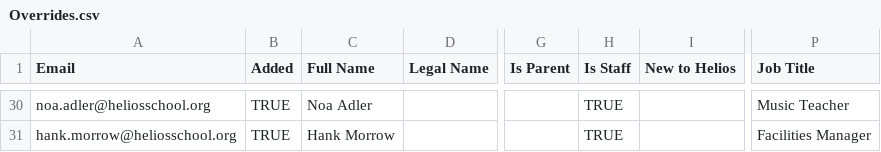
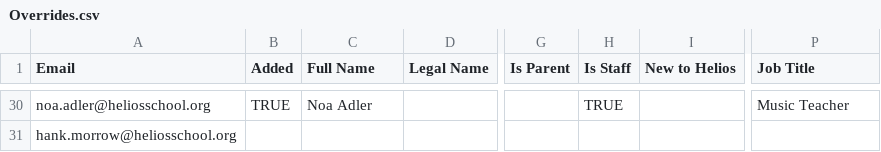
Before and after one commit to heliosian/heliosian, a CSV file: sampledata/directory/Overrides.csv, drawn as a sheet; only a part is shown, gaps mark what is left out; the diff covers the shown part only; the diff names each change by its address in the sheet, - before the commit and + after, or states it on an @@ line.

Commit message:
Import faculty and staff from Veracross and reject useless overrides

```diff
--- a/sampledata/directory/Overrides.csv
+++ b/sampledata/directory/Overrides.csv
-B31 (Added): TRUE
+B31 (Added): (empty)
-C31 (Full Name): Hank Morrow
+C31 (Full Name): (empty)
-H31 (Is Staff): TRUE
+H31 (Is Staff): (empty)
-P31 (Job Title): Facilities Manager
+P31 (Job Title): (empty)
```
Also changed, not shown: 62 edited cells elsewhere in this file, sampledata/directory/Veracross Student Import.csv, 11 other files.
